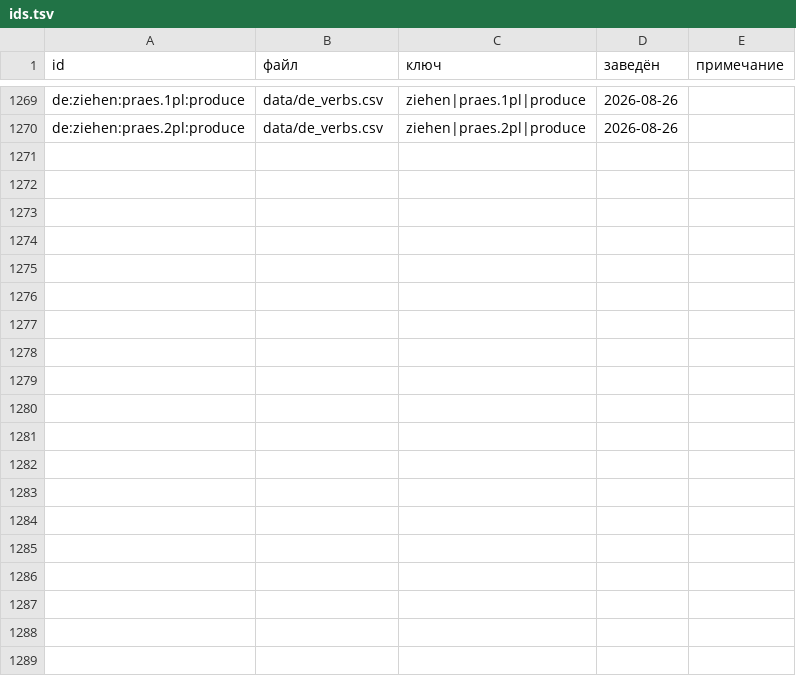
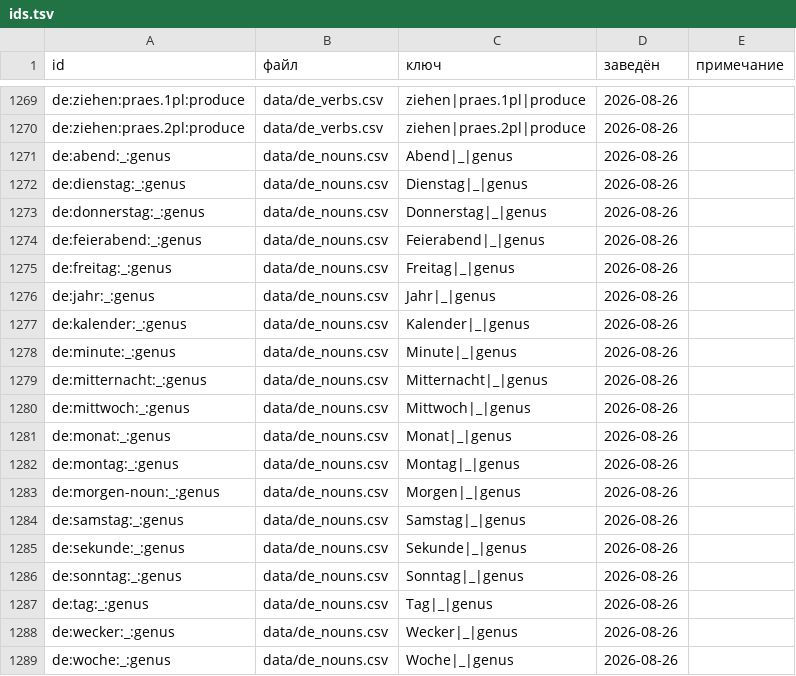
Before and after one commit to Vladimir-cpp/cards-app-data, a TSV file: decks/ids.tsv, drawn as a sheet; only a part is shown, gaps mark what is left out; the diff covers the shown part only; the diff names each change by its address in the sheet, - before the commit and + after, or states it on an @@ line.

```diff
--- a/decks/ids.tsv
+++ b/decks/ids.tsv
+row 1271: de:abend:_:genus | data/de_nouns.csv | Abend|_|genus | 2026-08-26
+row 1272: de:dienstag:_:genus | data/de_nouns.csv | Dienstag|_|genus | 2026-08-26
+row 1273: de:donnerstag:_:genus | data/de_nouns.csv | Donnerstag|_|genus | 2026-08-26
+row 1274: de:feierabend:_:genus | data/de_nouns.csv | Feierabend|_|genus | 2026-08-26
+row 1275: de:freitag:_:genus | data/de_nouns.csv | Freitag|_|genus | 2026-08-26
+row 1276: de:jahr:_:genus | data/de_nouns.csv | Jahr|_|genus | 2026-08-26
+row 1277: de:kalender:_:genus | data/de_nouns.csv | Kalender|_|genus | 2026-08-26
+row 1278: de:minute:_:genus | data/de_nouns.csv | Minute|_|genus | 2026-08-26
+row 1279: de:mitternacht:_:genus | data/de_nouns.csv | Mitternacht|_|genus | 2026-08-26
+row 1280: de:mittwoch:_:genus | data/de_nouns.csv | Mittwoch|_|genus | 2026-08-26
+row 1281: de:monat:_:genus | data/de_nouns.csv | Monat|_|genus | 2026-08-26
+row 1282: de:montag:_:genus | data/de_nouns.csv | Montag|_|genus | 2026-08-26
+row 1283: de:morgen-noun:_:genus | data/de_nouns.csv | Morgen|_|genus | 2026-08-26
+row 1284: de:samstag:_:genus | data/de_nouns.csv | Samstag|_|genus | 2026-08-26
+row 1285: de:sekunde:_:genus | data/de_nouns.csv | Sekunde|_|genus | 2026-08-26
+row 1286: de:sonntag:_:genus | data/de_nouns.csv | Sonntag|_|genus | 2026-08-26
+row 1287: de:tag:_:genus | data/de_nouns.csv | Tag|_|genus | 2026-08-26
+row 1288: de:wecker:_:genus | data/de_nouns.csv | Wecker|_|genus | 2026-08-26
+row 1289: de:woche:_:genus | data/de_nouns.csv | Woche|_|genus | 2026-08-26
```
Also changed, not shown: 16 added rows elsewhere in this file, decks/data/de_nouns.csv, decks/data/de_verbs.csv, 11 other files.
